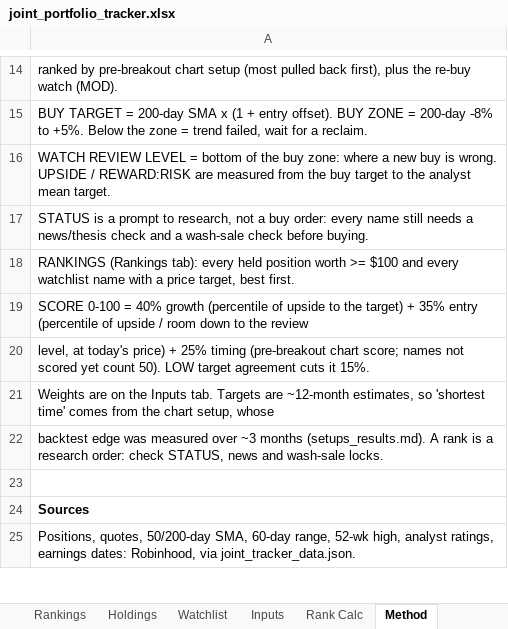
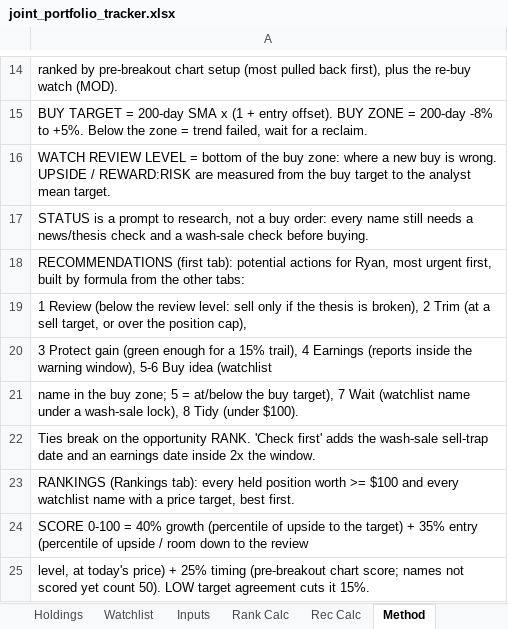
Before and after one commit to Bart-AIG/stock-autopilot, an Excel workbook: joint_portfolio_tracker.xlsx, sheet Method, drawn as a sheet; only a part is shown, gaps mark what is left out; the shorter side is filled out with more unchanged rows; values as stored, in another font and other column widths than the file's, no borders; the diff names each change by its address in the sheet, - before the commit and + after, or states it on an @@ line.

```diff
--- a/joint_portfolio_tracker.xlsx (sheet Method)
+++ b/joint_portfolio_tracker.xlsx (sheet Method)
+sheet tab: Rec Calc
+row 18: RECOMMENDATIONS (first tab): potential actions for Ryan, most urgent first, built by formula from the other tabs:
+row 19: 1 Review (below the review level: sell only if the thesis is broken), 2 Trim (at a sell target, or over the position cap),
+row 20: 3 Protect gain (green enough for a 15% trail), 4 Earnings (reports inside the warning window), 5-6 Buy idea (watchlist
+row 21: name in the buy zone; 5 = at/below the buy target), 7 Wait (watchlist name under a wash-sale lock), 8 Tidy (under $100).
+row 22: Ties break on the opportunity RANK. 'Check first' adds the wash-sale sell-trap date and an earnings date inside 2x the window.
```
Also changed, not shown: other sheet tabs, 3 other files.
